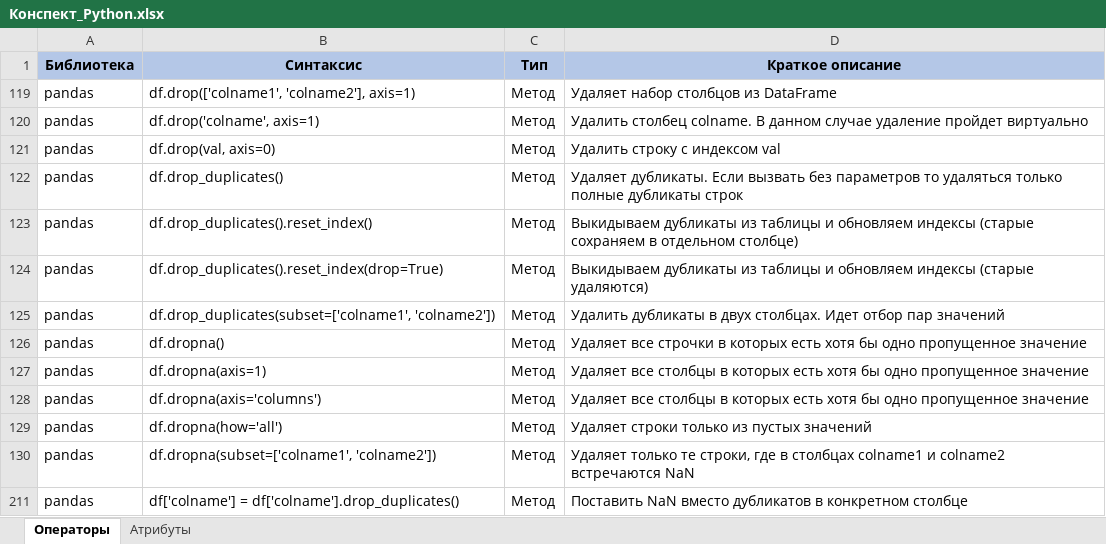
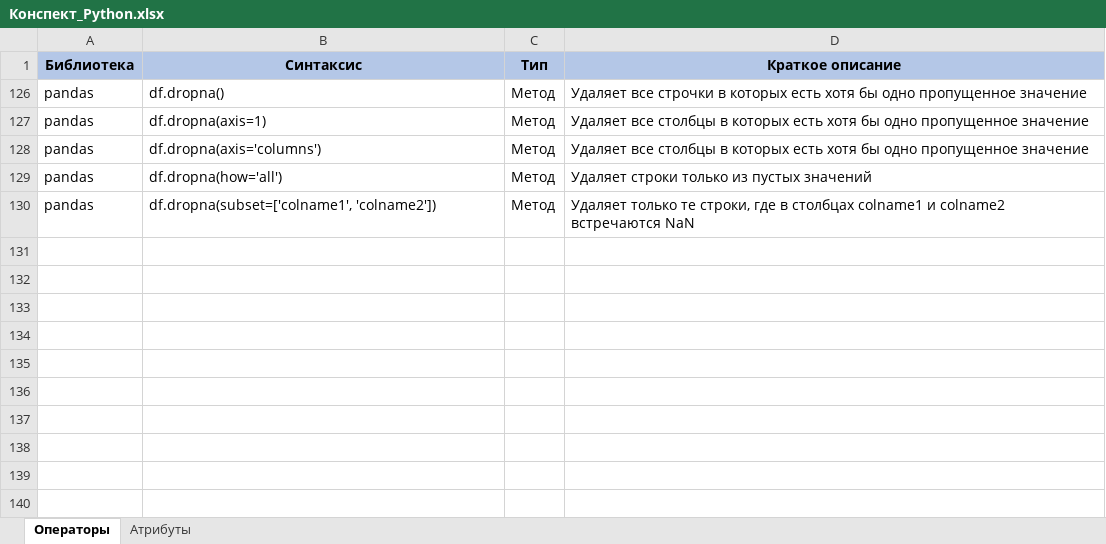
Before and after one commit to mustdayker/my_code, an Excel workbook: Конспект_Python.xlsx, sheet Операторы, drawn as a sheet; values as stored, in another font and other column widths than the file's, no borders; the diff names each change by its address in the sheet, - before the commit and + after, or states it on an @@ line.

```diff
--- a/Конспект_Python.xlsx (sheet Операторы)
+++ b/Конспект_Python.xlsx (sheet Операторы)
@@ row 119 hidden: pandas | df.drop(['colname1', 'colname2'], axis=1) | Метод | Удаляет набор столбцов из DataFrame @@
@@ row 120 hidden: pandas | df.drop('colname', axis=1) | Метод | Удалить столбец colname. В данном случае удаление пройдет виртуально @@
@@ row 121 hidden: pandas | df.drop(val, axis=0) | Метод | Удалить строку с индексом val @@
@@ row 122 hidden: pandas | df.drop_duplicates() | Метод | Удаляет дубликаты. Если вызвать без параметров то удаляться только полные дубликаты строк @@
@@ row 123 hidden: pandas | df.drop_duplicates().reset_index() | Метод | Выкидываем дубликаты из таблицы и обновляем индексы (старые сохраняем в отдельном столбце) @@
@@ row 124 hidden: pandas | df.drop_duplicates().reset_index(drop=True) | Метод | Выкидываем дубликаты из таблицы и обновляем индексы (старые удаляются) @@
@@ row 125 hidden: pandas | df.drop_duplicates(subset=['colname1', 'colname2']) | Метод | Удалить дубликаты в двух столбцах. Идет отбор пар значений @@
@@ row 211 hidden: pandas | df['colname'] = df['colname'].drop_duplicates() | Метод | Поставить NaN вместо дубликатов в конкретном столбце @@
```
Also changed, not shown: sheet Атрибуты.
